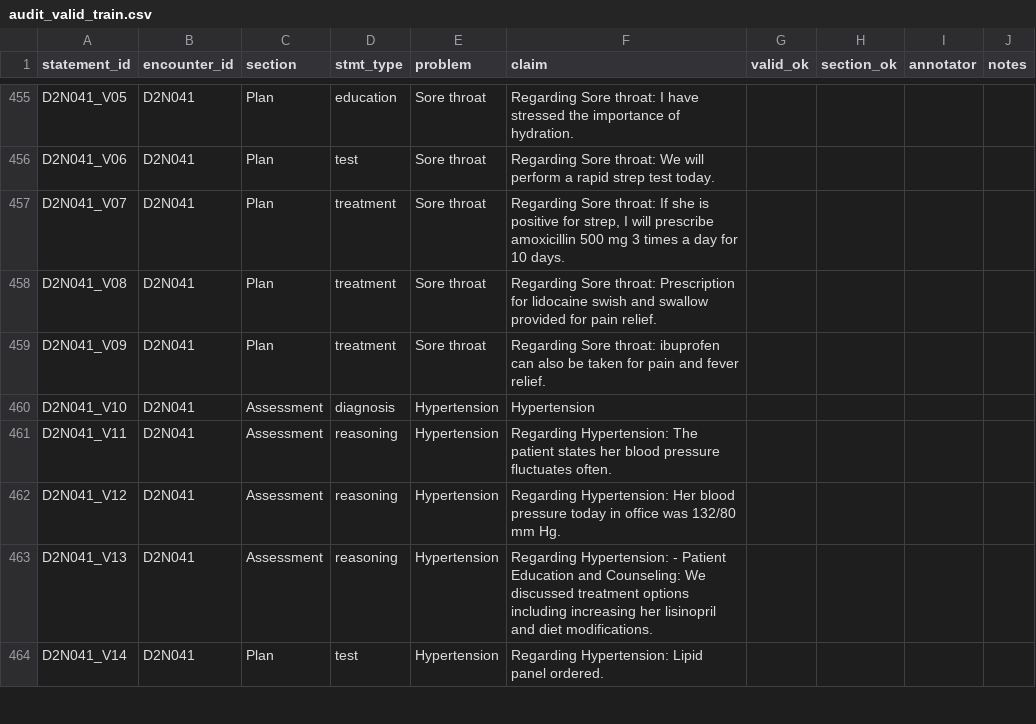
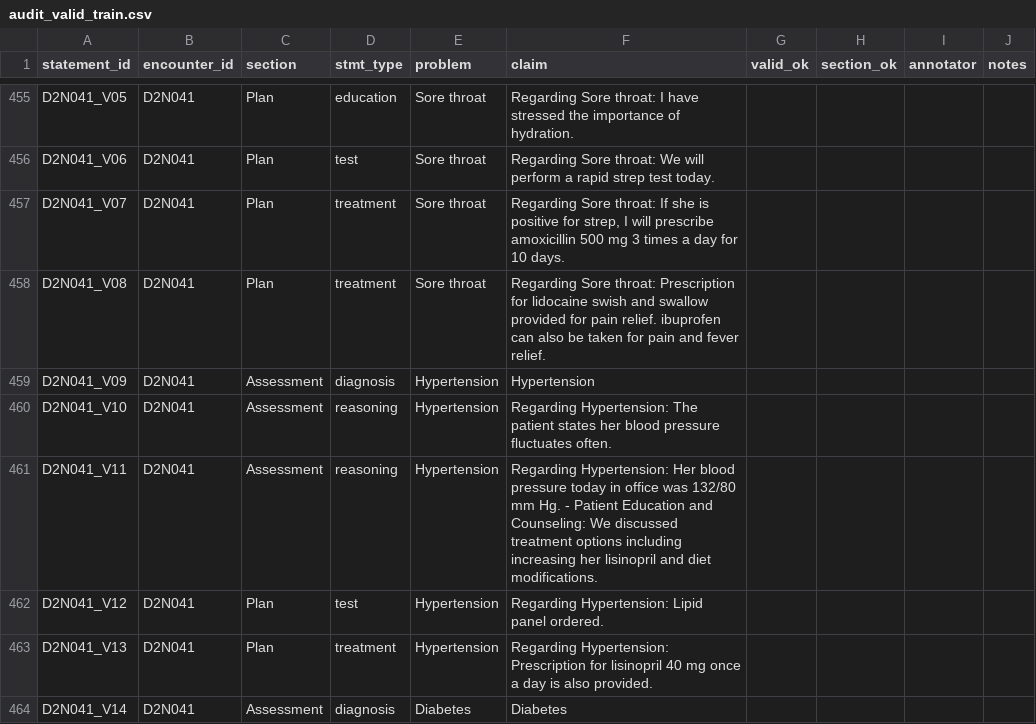
Before and after one commit to DoshikRahul/tokenizers, a CSV file: rq2_section_aware/data_out/audit_valid_train.csv, drawn as a sheet; only a part is shown, gaps mark what is left out; the diff covers the shown part only.

```diff
--- a/rq2_section_aware/data_out/audit_valid_train.csv
+++ b/rq2_section_aware/data_out/audit_valid_train.csv
@@ -457,8 +457,8 @@ D2N041_V06,D2N041,Plan,test,Sore throat,Regarding Sore throat: We will perform a
 D2N041_V07,D2N041,Plan,treatment,Sore throat,"Regarding Sore throat: If she is positive for strep, I will prescribe amoxicillin 500 mg 3 times a day for 10 days.",,,,
-D2N041_V08,D2N041,Plan,treatment,Sore throat,Regarding Sore throat: Prescription for lidocaine swish and swallow provided for pain relief.,,,,
-D2N041_V09,D2N041,Plan,treatment,Sore throat,Regarding Sore throat: ibuprofen can also be taken for pain and fever relief.,,,,
-D2N041_V10,D2N041,Assessment,diagnosis,Hypertension,Hypertension,,,,
-D2N041_V11,D2N041,Assessment,reasoning,Hypertension,Regarding Hypertension: The patient states her blood pressure fluctuates often.,,,,
-D2N041_V12,D2N041,Assessment,reasoning,Hypertension,Regarding Hypertension: Her blood pressure today in office was 132/80 mm Hg.,,,,
-D2N041_V13,D2N041,Assessment,reasoning,Hypertension,Regarding Hypertension: - Patient Education and Counseling: We discussed treatment options including increasing her lisinopril and diet modifications.,,,,
-D2N041_V14,D2N041,Plan,test,Hypertension,Regarding Hypertension: Lipid panel ordered.,,,,
+D2N041_V08,D2N041,Plan,treatment,Sore throat,Regarding Sore throat: Prescription for lidocaine swish and swallow provided for pain relief. ibuprofen can also be taken for pain and fever relief.,,,,
+D2N041_V09,D2N041,Assessment,diagnosis,Hypertension,Hypertension,,,,
+D2N041_V10,D2N041,Assessment,reasoning,Hypertension,Regarding Hypertension: The patient states her blood pressure fluctuates often.,,,,
+D2N041_V11,D2N041,Assessment,reasoning,Hypertension,Regarding Hypertension: Her blood pressure today in office was 132/80 mm Hg. - Patient Education and Counseling: We discussed treatment options including increasing her lisinopril and diet modifications.,,,,
+D2N041_V12,D2N041,Plan,test,Hypertension,Regarding Hypertension: Lipid panel ordered.,,,,
+D2N041_V13,D2N041,Plan,treatment,Hypertension,Regarding Hypertension: Prescription for lisinopril 40 mg once a day is also provided.,,,,
+D2N041_V14,D2N041,Assessment,diagnosis,Diabetes,Diabetes,,,,
```
Also changed, not shown: 1 added row, 4 removed rows and 46 edited cells elsewhere in this file, rq2_section_aware/data_out/audit_valid_dev.csv, rq2_section_aware/data_out/audit_valid_test1.csv, 9 other files.
